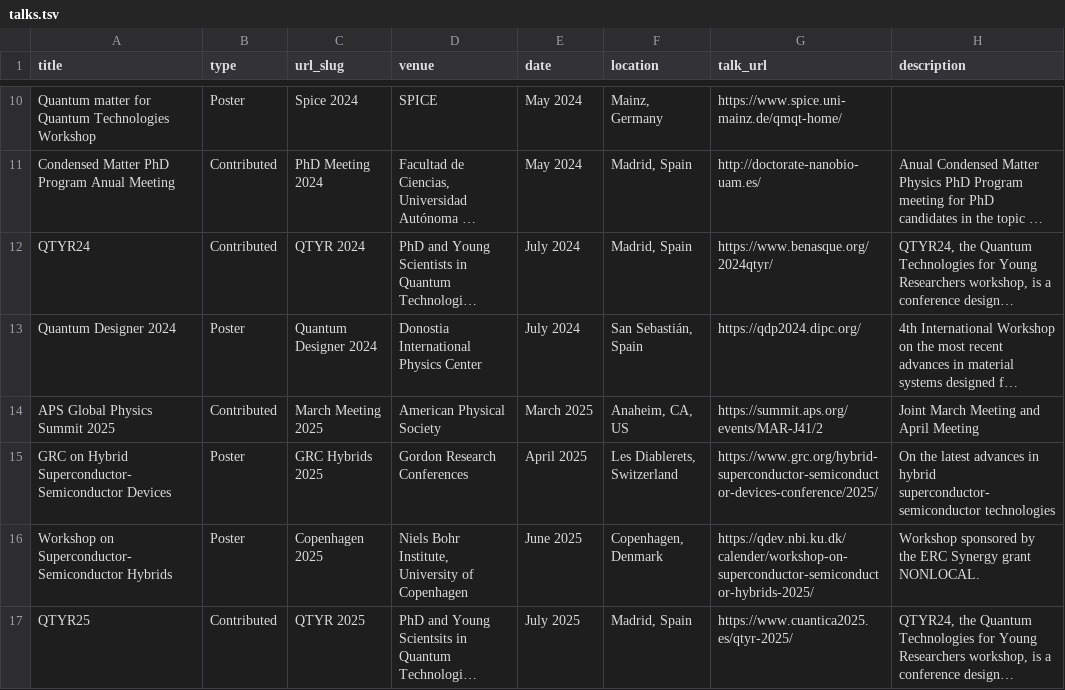
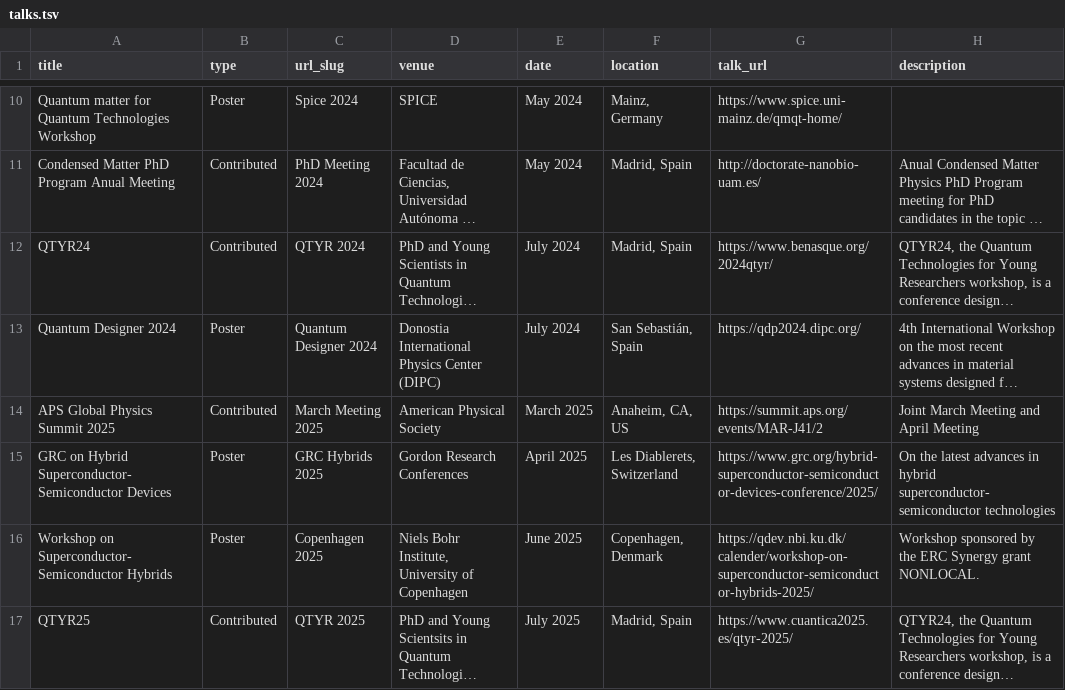
Before and after one commit to CarlosP24/carlosP24.github.io, a TSV file: db/talks.tsv, drawn as a sheet; only a part is shown, gaps mark what is left out; long unchanged cells end in …; the diff covers the shown part only; the diff names each change by its address in the sheet, - before the commit and + after, or states it on an @@ line.

Commit message:
add QD100

```diff
--- a/db/talks.tsv
+++ b/db/talks.tsv
-D13 (venue): Donostia International Physics Center
+D13 (venue): Donostia International Physics Center (DIPC)
```
Also changed, not shown: 1 added row elsewhere in this file.
